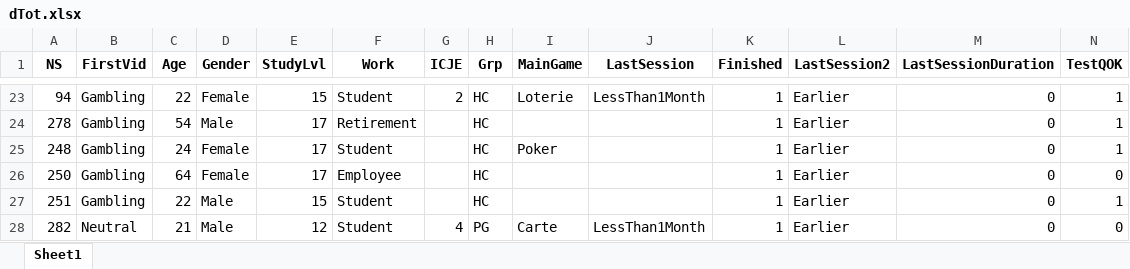
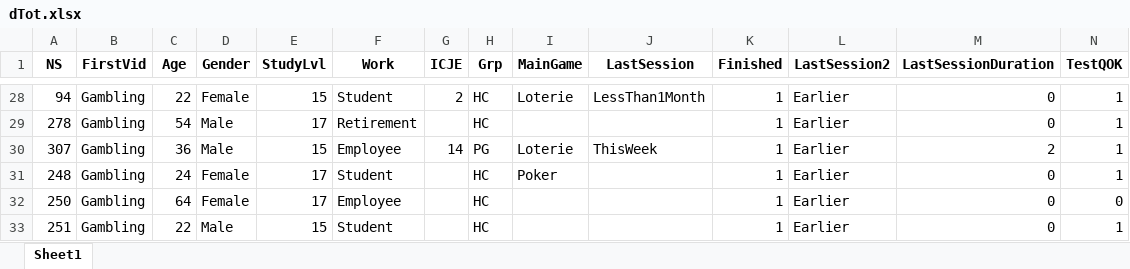
Before and after one commit to FWyckmans/OnlineDMGambling, an Excel workbook: Output/dTot.xlsx, sheet Sheet1, drawn as a sheet; only a part is shown, gaps mark what is left out; the shorter side is filled out with more unchanged rows; values as stored, in another font and other column widths than the file's, no borders; rows hold the shown columns only; the diff covers the shown part only; the diff names each change by its address in the sheet, - before the commit and + after, or states it on an @@ line.

```diff
--- a/Output/dTot.xlsx (sheet Sheet1)
+++ b/Output/dTot.xlsx (sheet Sheet1)
+row 30: 307 | Gambling | 36 | Male | 15 | Employee | 14 | PG | Loterie | ThisWeek | 1 | Earlier | 2 | 1
```
Also changed, not shown: 7 added rows elsewhere in this sheet, 2 other files.
